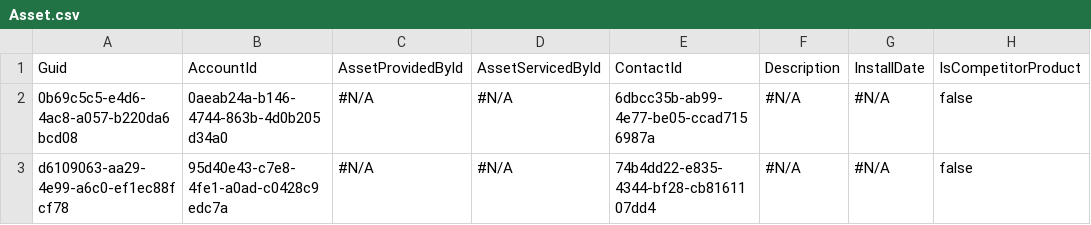
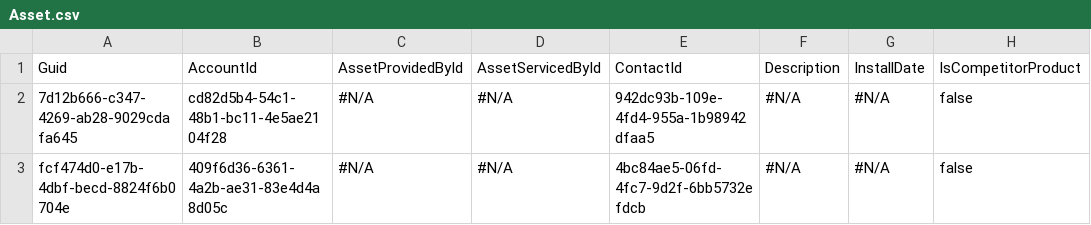
Before and after one commit to prodlytestuser/CPQTest16, a CSV file: Asset.csv, drawn as a sheet; only a part is shown; the diff names each change by its address in the sheet, - before the commit and + after, or states it on an @@ line.

```diff
--- a/Asset.csv
+++ b/Asset.csv
-A2: 0b69c5c5-e4d6-4ac8-a057-b220da6bcd08
+A2: 7d12b666-c347-4269-ab28-9029cdafa645
-B2: 0aeab24a-b146-4744-863b-4d0b205d34a0
+B2: cd82d5b4-54c1-48b1-bc11-4e5ae2104f28
-E2: 6dbcc35b-ab99-4e77-be05-ccad7156987a
+E2: 942dc93b-109e-4fd4-955a-1b98942dfaa5
-A3: d6109063-aa29-4e99-a6c0-ef1ec88fcf78
+A3: fcf474d0-e17b-4dbf-becd-8824f6b0704e
-B3: 95d40e43-c7e8-4fe1-a0ad-c0428c9edc7a
+B3: 409f6d36-6361-4a2b-ae31-83e4d4a8d05c
-E3: 74b4dd22-e835-4344-bf28-cb8161107dd4
+E3: 4bc84ae5-06fd-4fc7-9d2f-6bb5732efdcb
```
Also changed, not shown: Account.csv, Case.csv, 3 other files.
